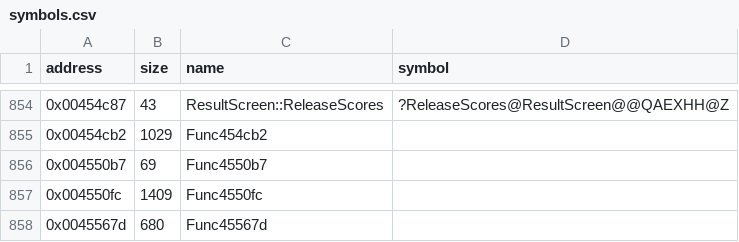
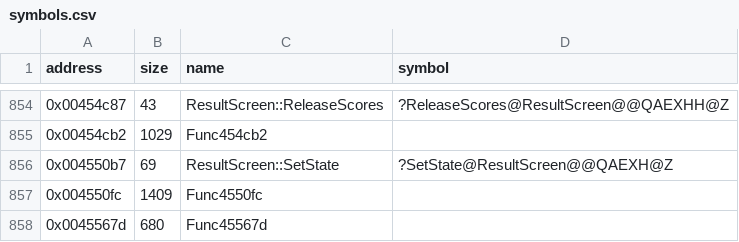
Before and after one commit to Cirno-Labs/th08, a CSV file: config/symbols.csv, drawn as a sheet; only a part is shown, gaps mark what is left out.

Commit message:
Decompile ResultScreen::SetState (0x4550b7)

```diff
--- a/config/symbols.csv
+++ b/config/symbols.csv
@@ -855,3 +855,3 @@ address,size,name,symbol
 0x00454cb2,1029,Func454cb2,
-0x004550b7,69,Func4550b7,
+0x004550b7,69,ResultScreen::SetState,?SetState@ResultScreen@@QAEXH@Z
 0x004550fc,1409,Func4550fc,
```
Also changed, not shown: 3 other files.
